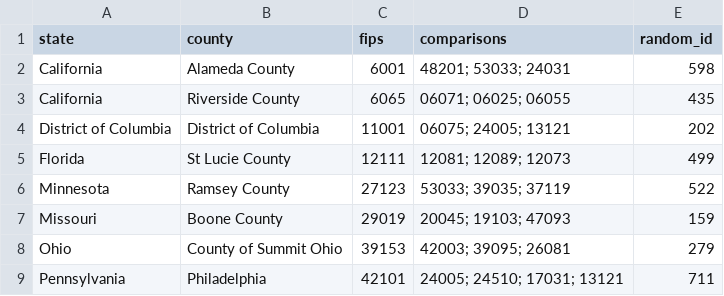
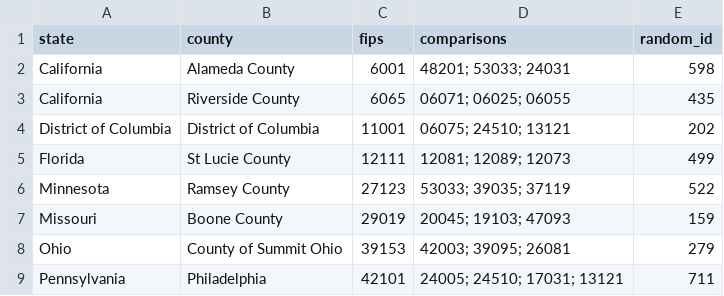
Before and after one commit to UI-Research/gates-mobility-metrics-pages, a CSV file: data/05_rfi-finalists.csv, drawn as a sheet.

Commit message:
Swicth Baltimore County to Baltimore City for DC

```diff
--- a/data/05_rfi-finalists.csv
+++ b/data/05_rfi-finalists.csv
@@ -3,3 +3,3 @@ California,Alameda County,6001,48201; 53033; 24031,598
 California,Riverside County,6065,06071; 06025; 06055,435
-District of Columbia,District of Columbia,11001,06075; 24005; 13121,202
+District of Columbia,District of Columbia,11001,06075; 24510; 13121,202
 Florida,St Lucie County,12111,12081; 12089; 12073,499
```
Also changed, not shown: 8 other files.
